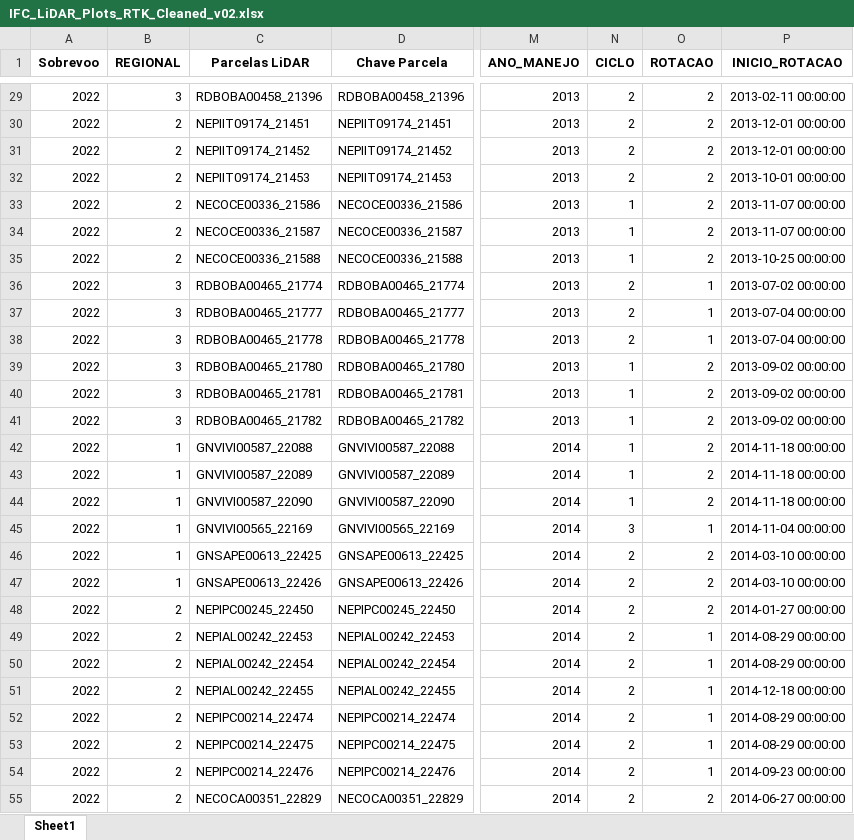
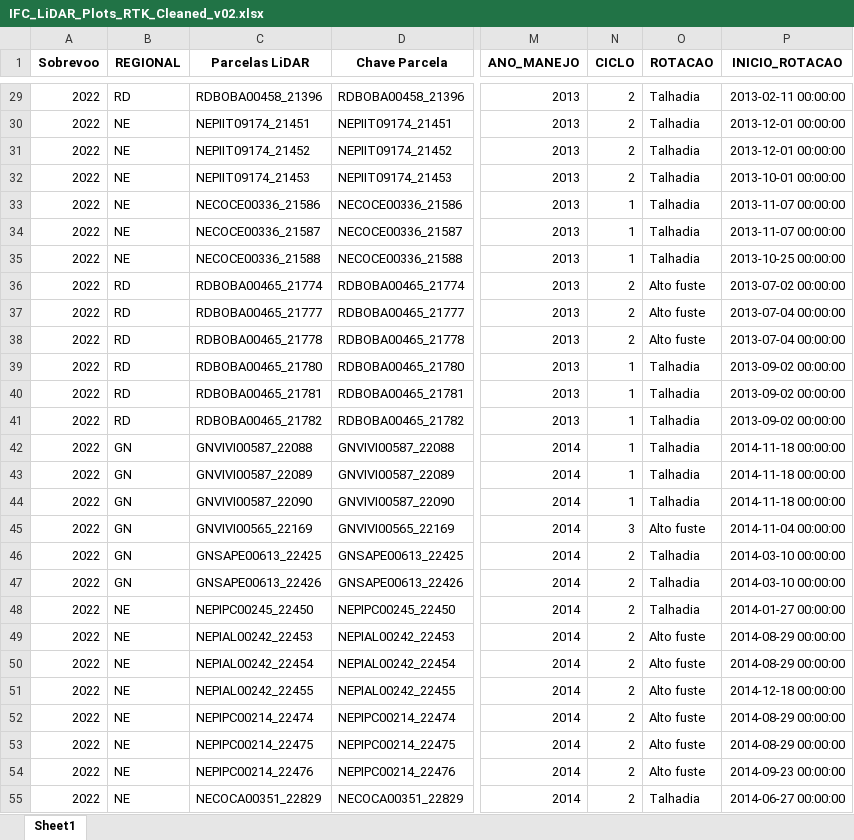
Before and after one commit to leoipp/Mestrado, an Excel workbook: Data/DataFrames/IFC_LiDAR_Plots_RTK_Cleaned_v02.xlsx, sheet Sheet1, drawn as a sheet; only a part is shown, gaps mark what is left out; values as stored, in another font and other column widths than the file's, no borders; the diff covers the shown part only; the diff names each change by its address in the sheet, - before the commit and + after, or states it on an @@ line.

```diff
--- a/Data/DataFrames/IFC_LiDAR_Plots_RTK_Cleaned_v02.xlsx (sheet Sheet1)
+++ b/Data/DataFrames/IFC_LiDAR_Plots_RTK_Cleaned_v02.xlsx (sheet Sheet1)
-B29 (REGIONAL): 3
+B29 (REGIONAL): RD
-O29:O35 (ROTACAO): 2
+O29:O35 (ROTACAO): Talhadia
-B30:B35 (REGIONAL): 2
+B30:B35 (REGIONAL): NE
-B36:B41 (REGIONAL): 3
+B36:B41 (REGIONAL): RD
-O36:O38 (ROTACAO): 1
+O36:O38 (ROTACAO): Alto fuste
-O39:O44 (ROTACAO): 2
+O39:O44 (ROTACAO): Talhadia
-B42:B47 (REGIONAL): 1
+B42:B47 (REGIONAL): GN
-O45 (ROTACAO): 1
+O45 (ROTACAO): Alto fuste
-O46:O48 (ROTACAO): 2
+O46:O48 (ROTACAO): Talhadia
-B48:B55 (REGIONAL): 2
+B48:B55 (REGIONAL): NE
-O49:O54 (ROTACAO): 1
+O49:O54 (ROTACAO): Alto fuste
-O55 (ROTACAO): 2
+O55 (ROTACAO): Talhadia
```
Also changed, not shown: 932 edited cells elsewhere in this sheet, 2 other files.
